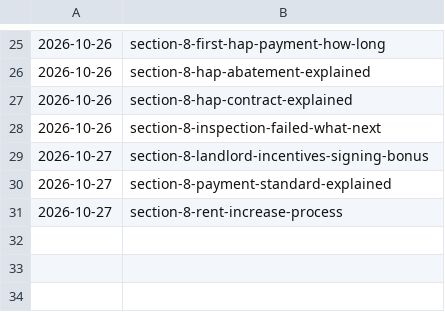
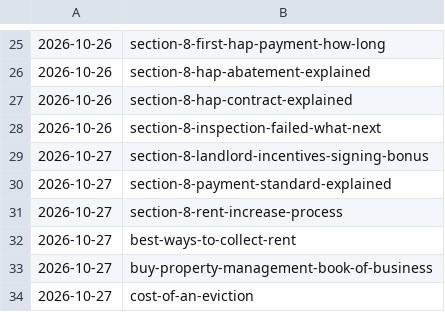
Before and after one commit to citata-ai/united, a TSV file: business/marketing/content-plan/publish-log.tsv, drawn as a sheet; only a part is shown, gaps mark what is left out.

Commit message:
library: publish 3 (best-ways-to-collect-rent,buy-property-management-book-of-business,cost-of-an-eviction)

```diff
--- a/business/marketing/content-plan/publish-log.tsv
+++ b/business/marketing/content-plan/publish-log.tsv
@@ -31 +31,4 @@
 2026-10-27	section-8-rent-increase-process
+2026-10-27	best-ways-to-collect-rent
+2026-10-27	buy-property-management-book-of-business
+2026-10-27	cost-of-an-eviction
```
Also changed, not shown: 3 other files.
